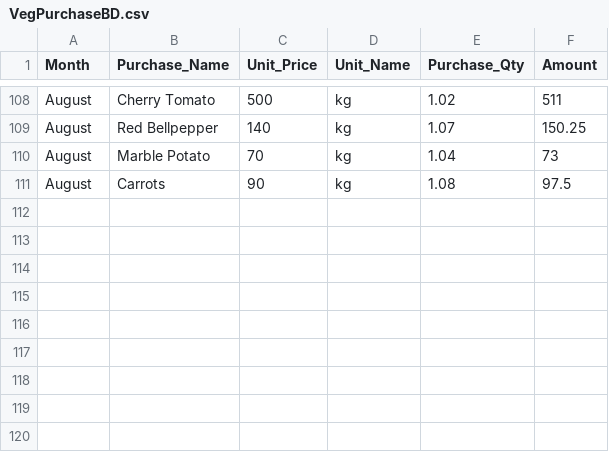
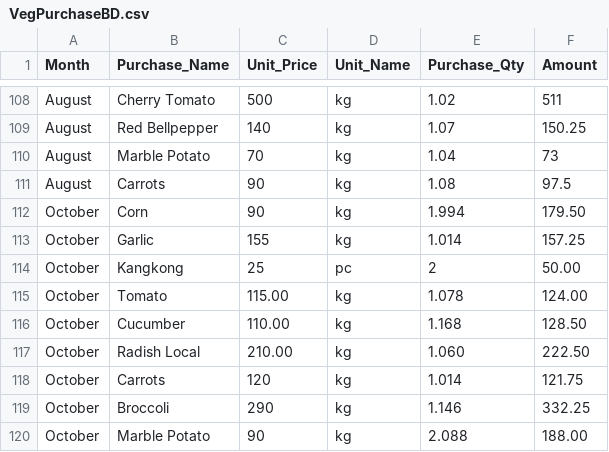
Before and after one commit to colleenxyu/Household_Consumption_Dashboard, a CSV file: VegPurchaseBD.csv, drawn as a sheet; only a part is shown, gaps mark what is left out.

```diff
--- a/VegPurchaseBD.csv
+++ b/VegPurchaseBD.csv
@@ -111 +111,10 @@ August,Marble Potato,70,kg,1.04,73
 August,Carrots,90,kg,1.08,97.5
+October,Corn,90,kg,1.994,179.50
+October,Garlic,155,kg,1.014,157.25
+October,Kangkong,25,pc,2,50.00
+October,Tomato,115.00,kg,1.078,124.00
+October,Cucumber,110.00,kg,1.168,128.50
+October,Radish Local,210.00,kg,1.060,222.50
+October,Carrots,120,kg,1.014,121.75
+October,Broccoli,290,kg,1.146,332.25
+October,Marble Potato,90,kg,2.088,188.00
```
Also changed, not shown: VegPurchaseDate.csv, 2 other files.
